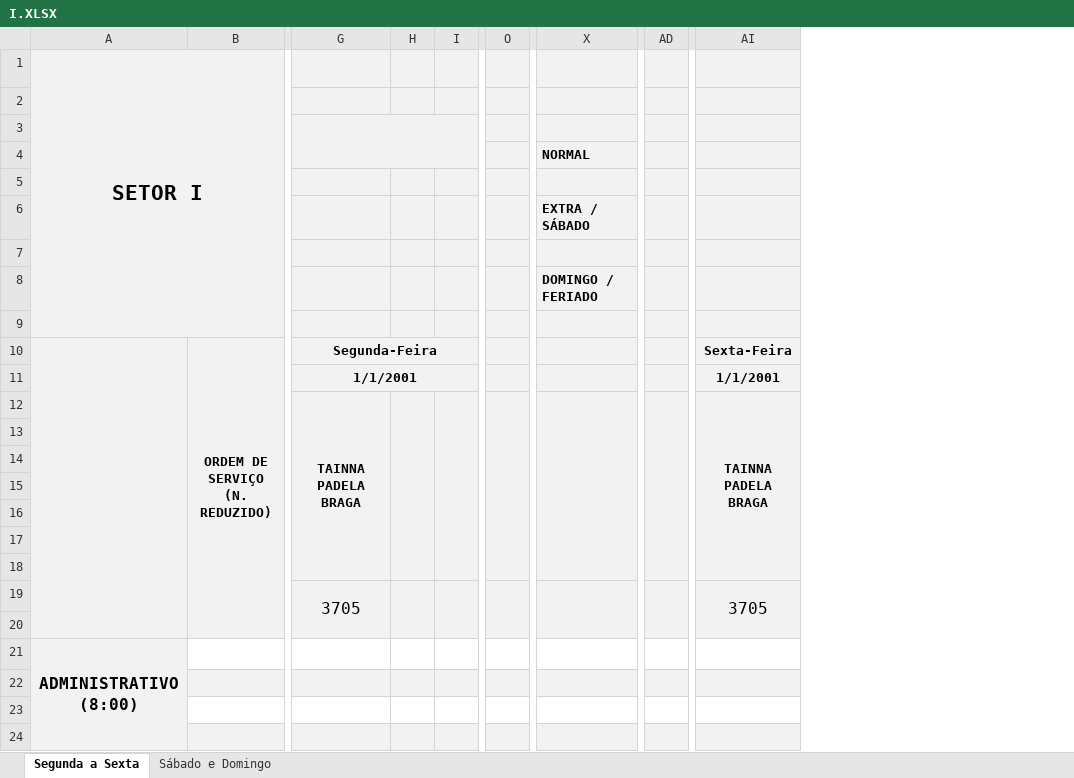
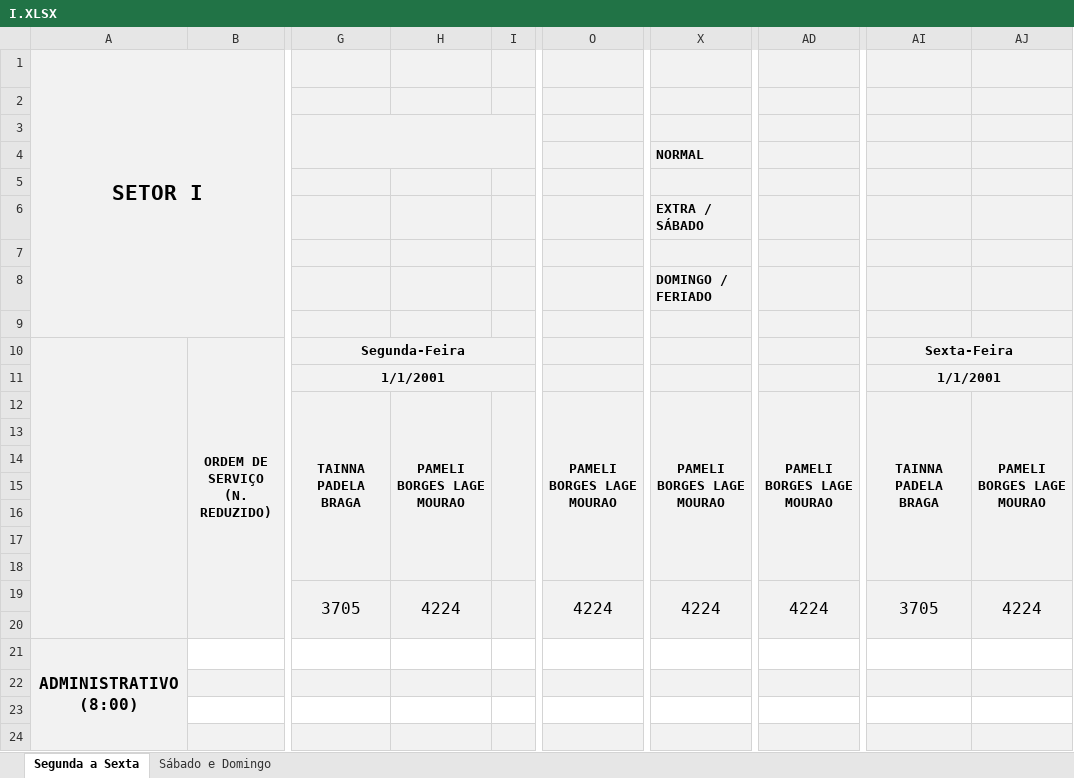
Before and after one commit to flipbit03/sisaprop, an Excel workbook: outputs/sisaprophelper#autoaprop/autoapropxlsx/I.XLSX, sheet Segunda a Sexta, drawn as a sheet; only a part is shown, gaps mark what is left out; values as stored, in another font and other column widths than the file's, no borders; removed rows and columns are numbered as before the commit, all else as after; the diff names each change by its address in the sheet, - before the commit and + after, or states it on an @@ line.

```diff
--- a/outputs/sisaprophelper#autoaprop/autoapropxlsx/I.XLSX (sheet Segunda a Sexta)
+++ b/outputs/sisaprophelper#autoaprop/autoapropxlsx/I.XLSX (sheet Segunda a Sexta)
-column H, empty
+column H, rows 12-19: PAMELI BORGES LAGE MOURAO |  |  |  |  |  |  | 4224
-column O, empty
+column O, rows 12-19: PAMELI BORGES LAGE MOURAO |  |  |  |  |  |  | 4224
-column AD, empty
+column AD, rows 12-19: PAMELI BORGES LAGE MOURAO |  |  |  |  |  |  | 4224
+column AJ, rows 12-19: PAMELI BORGES LAGE MOURAO |  |  |  |  |  |  | 4224
+AI10:AJ10 merged
+AI11:AJ11 merged
-X12: (empty)
+X12: PAMELI BORGES LAGE MOURAO
-X19: (empty)
+X19: 4224
```
Also changed, not shown: sheet Sábado e Domingo, outputs/sisaprophelper#autoaprop/autoapropxlsx/IE-CEP.XLSX.
